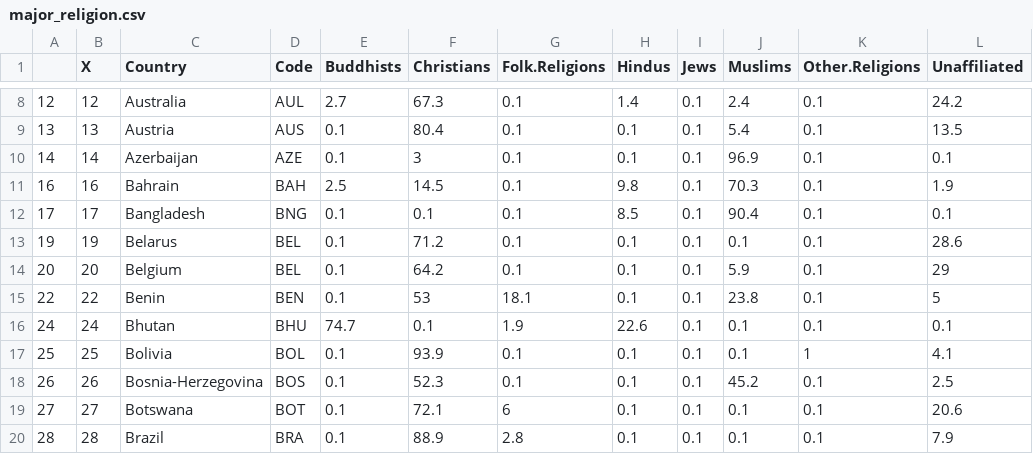
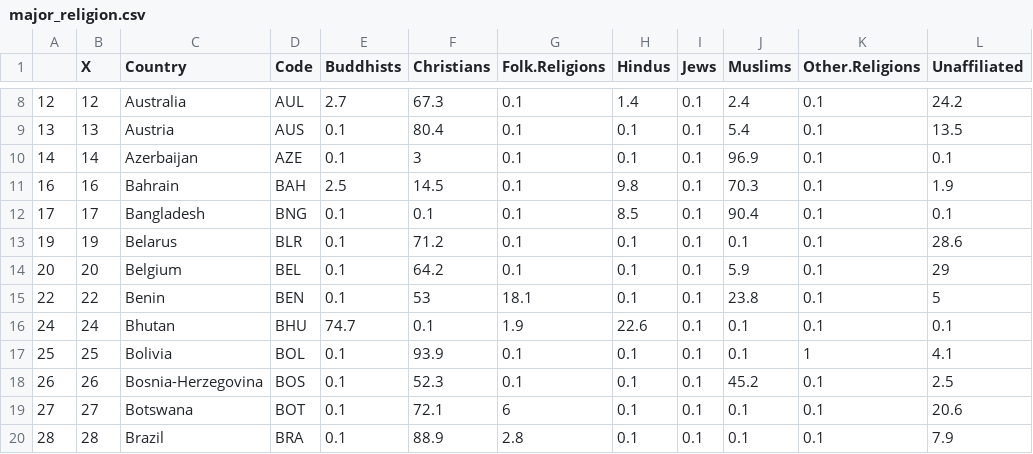
Before and after one commit to FerranVega/FinalProject, a CSV file: major_religion.csv, drawn as a sheet; only a part is shown, gaps mark what is left out; the diff names each change by its address in the sheet, - before the commit and + after, or states it on an @@ line.

```diff
--- a/major_religion.csv
+++ b/major_religion.csv
-D13 (Code): BEL
+D13 (Code): BLR
```
Also changed, not shown: EFIndex_withNA.csv, 1 other file.
